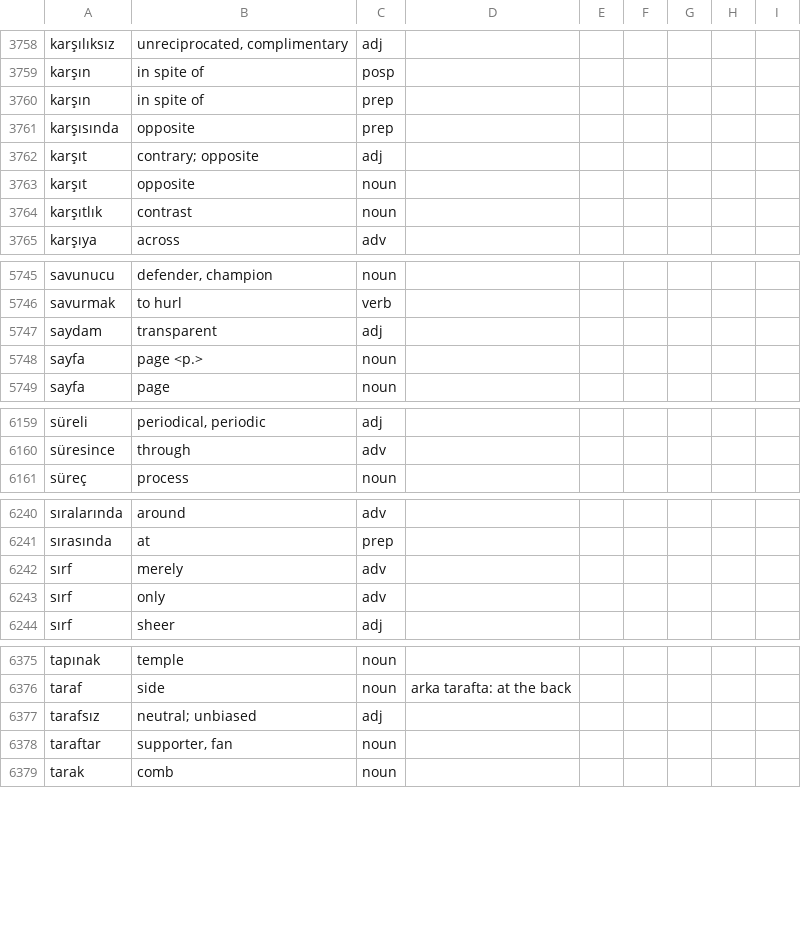
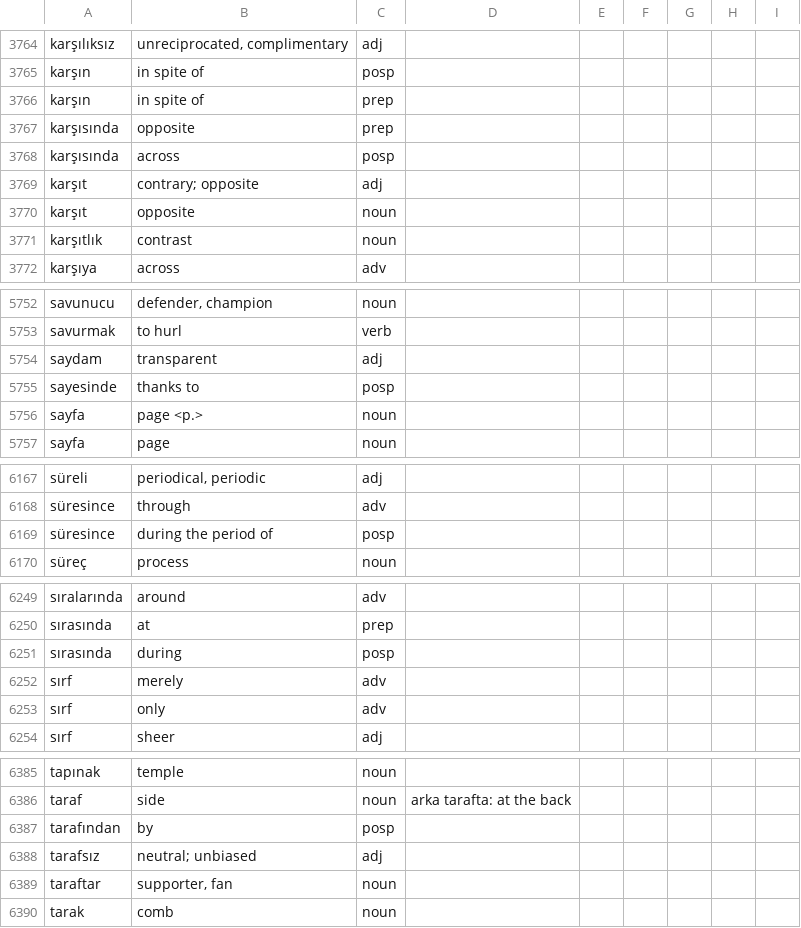
Before and after one commit to baloghe/tr_en_dictionary, a TSV file: input/dictv2.tsv, drawn as a sheet; only a part is shown, gaps mark what is left out; the diff covers the shown part only.

```diff
--- a/input/dictv2.tsv
+++ b/input/dictv2.tsv
@@ -3761,2 +3767,3 @@ karşın	in spite of	prep
 karşısında	opposite	prep
+karşısında	across	posp
 karşıt	contrary; opposite	adj
@@ -5747,2 +5754,3 @@ savurmak	to hurl	verb
 saydam	transparent	adj
+sayesinde	thanks to	posp
 sayfa	page <p.>	noun
@@ -6160,2 +6168,3 @@ süreli	periodical, periodic	adj
 süresince	through	adv
+süresince	during the period of	posp
 süreç	process	noun
@@ -6241,2 +6250,3 @@ sıralarında	around	adv
 sırasında	at	prep
+sırasında	during	posp
 sırf	merely	adv
@@ -6376,2 +6386,3 @@ tapınak	temple	noun
 taraf	side	noun	arka tarafta: at the back
+tarafından	by	posp
 tarafsız	neutral; unbiased	adj
```
Also changed, not shown: 9 added rows and 6 edited cells elsewhere in this file, 2 other files.
